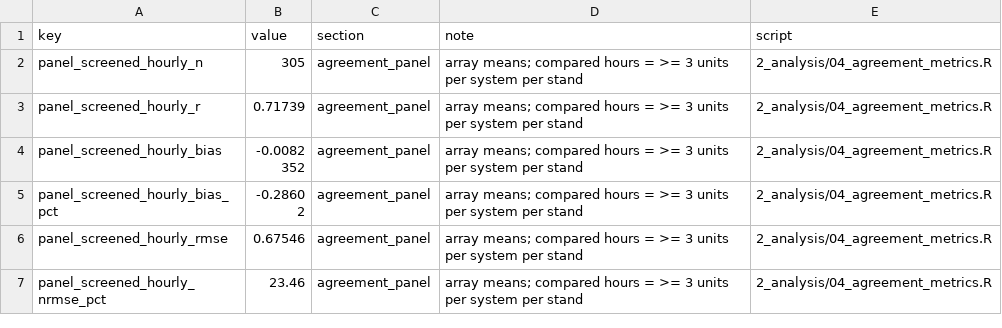
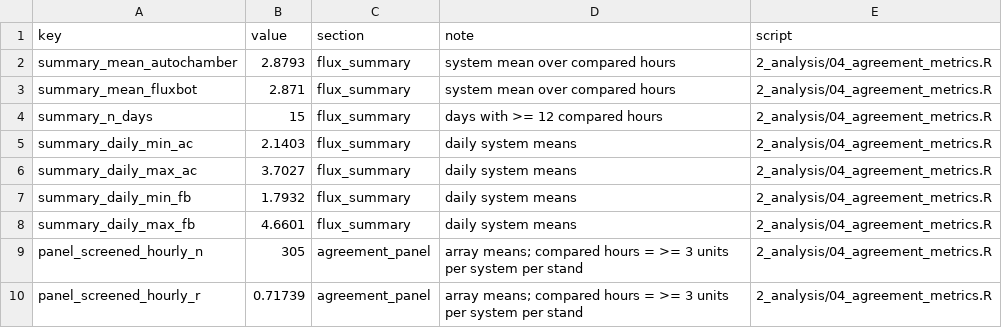
Before and after one commit to elizabethforbes/HarvardForest_fluxbot, a CSV file: manuscript_code/outputs/numbers/2_analysis__04_agreement_metrics.csv, drawn as a sheet; only a part is shown; the shorter side is filled out with more unchanged rows; the diff names each change by its address in the sheet, - before the commit and + after, or states it on an @@ line.

```diff
--- a/manuscript_code/outputs/numbers/2_analysis__04_agreement_metrics.csv
+++ b/manuscript_code/outputs/numbers/2_analysis__04_agreement_metrics.csv
+row 2: summary_mean_autochamber | 2.8793 | flux_summary | system mean over compared hours | 2_analysis/04_agreement_metrics.R
+row 3: summary_mean_fluxbot | 2.871 | flux_summary | system mean over compared hours | 2_analysis/04_agreement_metrics.R
+row 4: summary_n_days | 15 | flux_summary | days with >= 12 compared hours | 2_analysis/04_agreement_metrics.R
+row 5: summary_daily_min_ac | 2.1403 | flux_summary | daily system means | 2_analysis/04_agreement_metrics.R
+row 6: summary_daily_max_ac | 3.7027 | flux_summary | daily system means | 2_analysis/04_agreement_metrics.R
+row 7: summary_daily_min_fb | 1.7932 | flux_summary | daily system means | 2_analysis/04_agreement_metrics.R
+row 8: summary_daily_max_fb | 4.6601 | flux_summary | daily system means | 2_analysis/04_agreement_metrics.R
```
Also changed, not shown: manuscript_code/outputs/numbers/numbers_all.csv, 1 other file.
